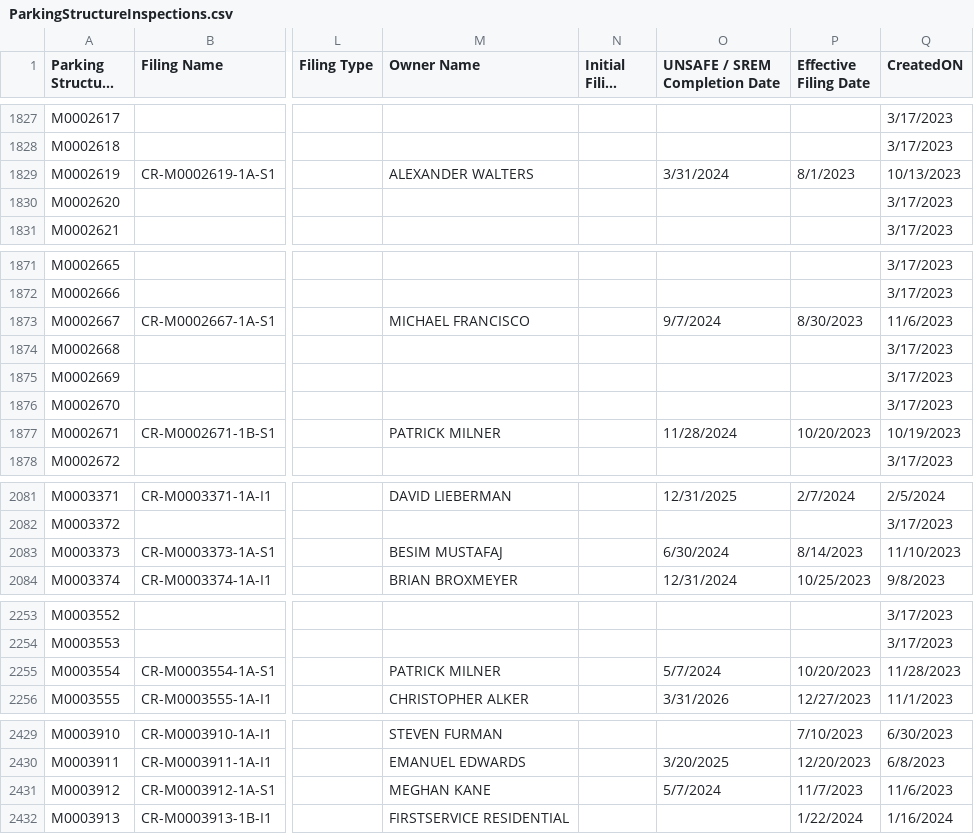
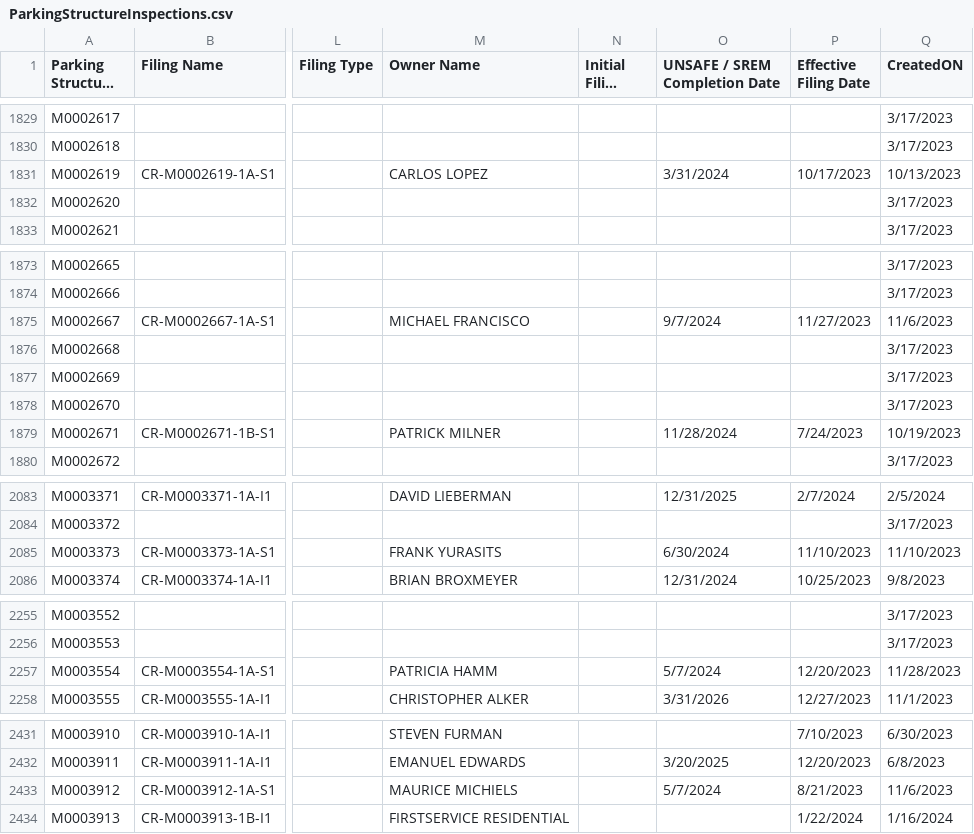
Before and after one commit to NYCDOB/ParkingStructures, a CSV file: data/ParkingStructureInspections.csv, drawn as a sheet; only a part is shown, gaps mark what is left out; long unchanged cells end in …; addresses are those after the commit; the diff covers the shown part only; the diff names each change by its address in the sheet, - before the commit and + after, or states it on an @@ line.

```diff
--- a/data/ParkingStructureInspections.csv
+++ b/data/ParkingStructureInspections.csv
-M1831 (Owner Name): ALEXANDER WALTERS
+M1831 (Owner Name): CARLOS LOPEZ
-P1831 (Effective Filing Date): 8/1/2023
+P1831 (Effective Filing Date): 10/17/2023
-P1875 (Effective Filing Date): 8/30/2023
+P1875 (Effective Filing Date): 11/27/2023
-P1879 (Effective Filing Date): 10/20/2023
+P1879 (Effective Filing Date): 7/24/2023
-M2085 (Owner Name): BESIM MUSTAFAJ
+M2085 (Owner Name): FRANK YURASITS
-P2085 (Effective Filing Date): 8/14/2023
+P2085 (Effective Filing Date): 11/10/2023
-M2257 (Owner Name): PATRICK MILNER
+M2257 (Owner Name): PATRICIA HAMM
-P2257 (Effective Filing Date): 10/20/2023
+P2257 (Effective Filing Date): 12/20/2023
-M2433 (Owner Name): MEGHAN KANE
+M2433 (Owner Name): MAURICE MICHIELS
-P2433 (Effective Filing Date): 11/7/2023
+P2433 (Effective Filing Date): 8/21/2023
```
Also changed, not shown: 2 added rows and 45 edited cells elsewhere in this file.
